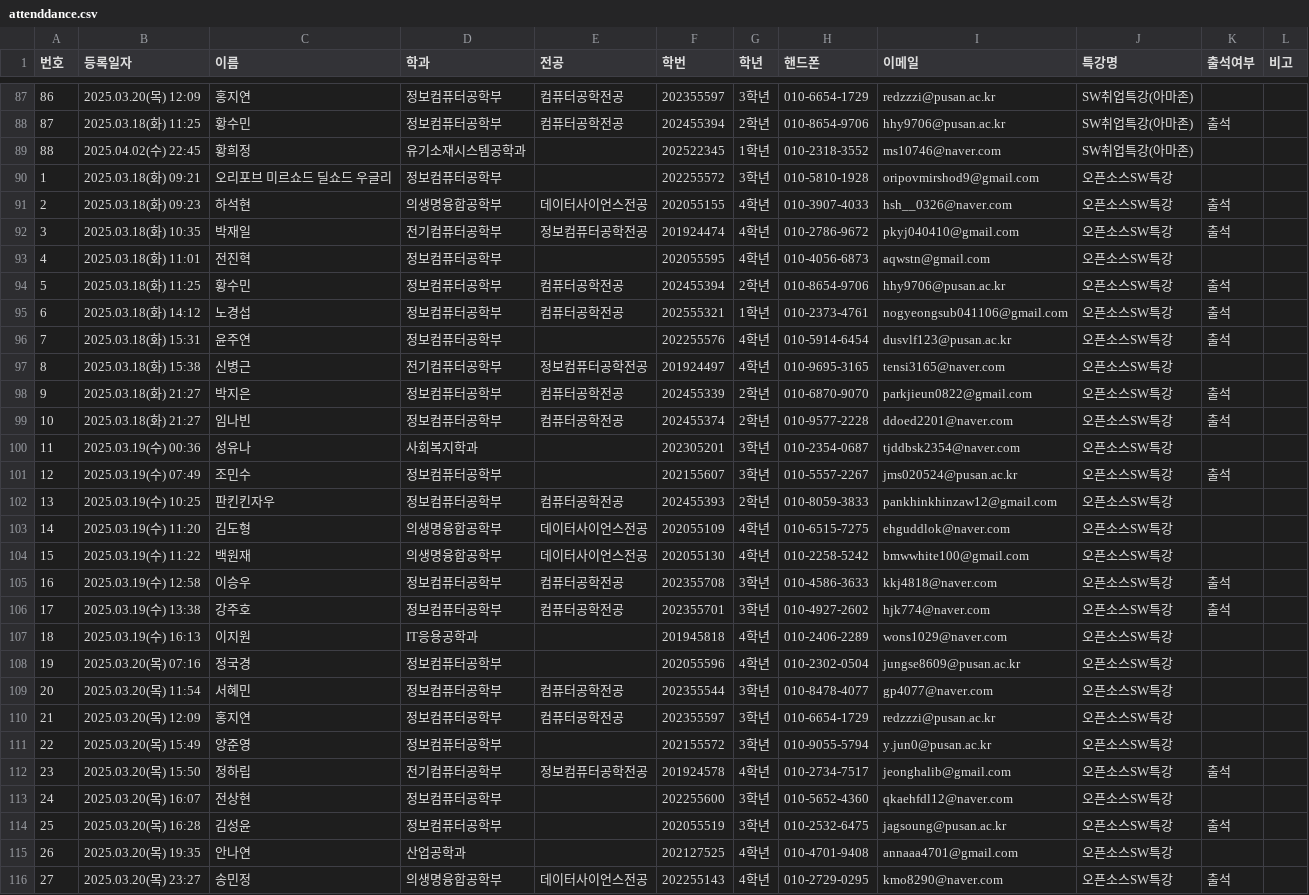
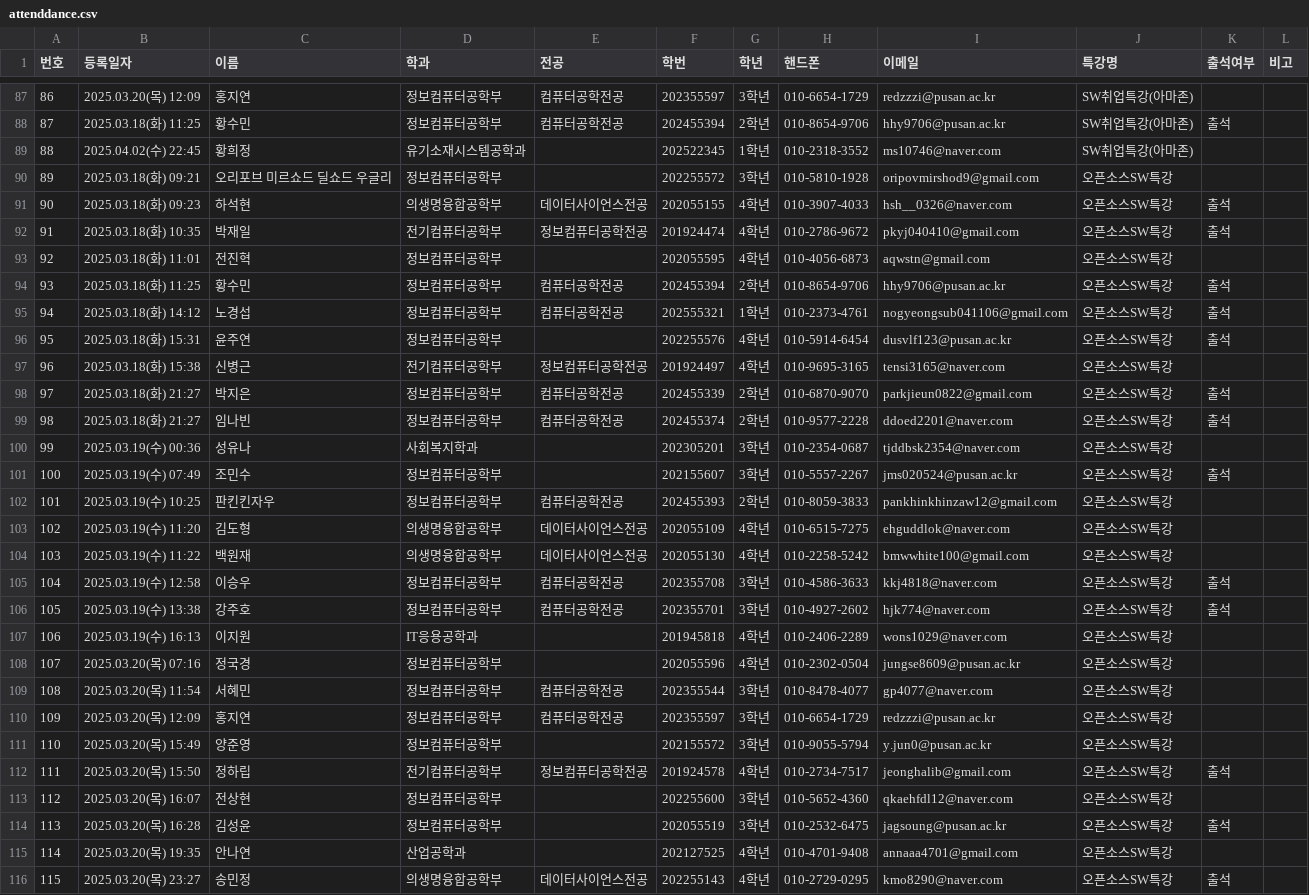
Before and after one commit to cgseong/noshow, a CSV file: attenddance.csv, drawn as a sheet; only a part is shown, gaps mark what is left out; the diff covers the shown part only.

Commit message:
Add files via upload

```diff
--- a/attenddance.csv
+++ b/attenddance.csv
@@ -89,28 +89,28 @@
 88,2025.04.02(수) 22:45,황희정,유기소재시스템공학과,,202522345,1학년,010-2318-3552,ms10746@naver.com,SW취업특강(아마존),,
-1,2025.03.18(화) 09:21,오리포브 미르쇼드 딜쇼드 우글리,정보컴퓨터공학부,,202255572,3학년,010-5810-1928,oripovmirshod9@gmail.com,오픈소스SW특강,,
-2,2025.03.18(화) 09:23,하석현,의생명융합공학부,데이터사이언스전공,202055155,4학년,010-3907-4033,hsh__0326@naver.com,오픈소스SW특강,출석,
-3,2025.03.18(화) 10:35,박재일,전기컴퓨터공학부,정보컴퓨터공학전공,201924474,4학년,010-2786-9672,pkyj040410@gmail.com,오픈소스SW특강,출석,
-4,2025.03.18(화) 11:01,전진혁,정보컴퓨터공학부,,202055595,4학년,010-4056-6873,aqwstn@gmail.com,오픈소스SW특강,,
-5,2025.03.18(화) 11:25,황수민,정보컴퓨터공학부,컴퓨터공학전공,202455394,2학년,010-8654-9706,hhy9706@pusan.ac.kr,오픈소스SW특강,출석,
-6,2025.03.18(화) 14:12,노경섭,정보컴퓨터공학부,컴퓨터공학전공,202555321,1학년,010-2373-4761,nogyeongsub041106@gmail.com,오픈소스SW특강,출석,
-7,2025.03.18(화) 15:31,윤주연,정보컴퓨터공학부,,202255576,4학년,010-5914-6454,dusvlf123@pusan.ac.kr,오픈소스SW특강,출석,
-8,2025.03.18(화) 15:38,신병근,전기컴퓨터공학부,정보컴퓨터공학전공,201924497,4학년,010-9695-3165,tensi3165@naver.com,오픈소스SW특강,,
-9,2025.03.18(화) 21:27,박지은,정보컴퓨터공학부,컴퓨터공학전공,202455339,2학년,010-6870-9070,parkjieun0822@gmail.com,오픈소스SW특강,출석,
-10,2025.03.18(화) 21:27,임나빈,정보컴퓨터공학부,컴퓨터공학전공,202455374,2학년,010-9577-2228,ddoed2201@naver.com,오픈소스SW특강,출석,
-11,2025.03.19(수) 00:36,성유나,사회복지학과,,202305201,3학년,010-2354-0687,tjddbsk2354@naver.com,오픈소스SW특강,,
-12,2025.03.19(수) 07:49,조민수,정보컴퓨터공학부,,202155607,3학년,010-5557-2267,jms020524@pusan.ac.kr,오픈소스SW특강,출석,
-13,2025.03.19(수) 10:25,판킨킨자우,정보컴퓨터공학부,컴퓨터공학전공,202455393,2학년,010-8059-3833,pankhinkhinzaw12@gmail.com,오픈소스SW특강,,
-14,2025.03.19(수) 11:20,김도형,의생명융합공학부,데이터사이언스전공,202055109,4학년,010-6515-7275,ehguddlok@naver.com,오픈소스SW특강,,
-15,2025.03.19(수) 11:22,백원재,의생명융합공학부,데이터사이언스전공,202055130,4학년,010-2258-5242,bmwwhite100@gmail.com,오픈소스SW특강,,
-16,2025.03.19(수) 12:58,이승우,정보컴퓨터공학부,컴퓨터공학전공,202355708,3학년,010-4586-3633,kkj4818@naver.com,오픈소스SW특강,출석,
-17,2025.03.19(수) 13:38,강주호,정보컴퓨터공학부,컴퓨터공학전공,202355701,3학년,010-4927-2602,hjk774@naver.com,오픈소스SW특강,출석,
-18,2025.03.19(수) 16:13,이지원,IT응용공학과,,201945818,4학년,010-2406-2289,wons1029@naver.com,오픈소스SW특강,,
-19,2025.03.20(목) 07:16,정국경,정보컴퓨터공학부,,202055596,4학년,010-2302-0504,jungse8609@pusan.ac.kr,오픈소스SW특강,,
-20,2025.03.20(목) 11:54,서혜민,정보컴퓨터공학부,컴퓨터공학전공,202355544,3학년,010-8478-4077,gp4077@naver.com,오픈소스SW특강,,
-21,2025.03.20(목) 12:09,홍지연,정보컴퓨터공학부,컴퓨터공학전공,202355597,3학년,010-6654-1729,redzzzi@pusan.ac.kr,오픈소스SW특강,,
-22,2025.03.20(목) 15:49,양준영,정보컴퓨터공학부,,202155572,3학년,010-9055-5794,y.jun0@pusan.ac.kr,오픈소스SW특강,,
-23,2025.03.20(목) 15:50,정하립,전기컴퓨터공학부,정보컴퓨터공학전공,201924578,4학년,010-2734-7517,jeonghalib@gmail.com,오픈소스SW특강,출석,
-24,2025.03.20(목) 16:07,전상현,정보컴퓨터공학부,,202255600,3학년,010-5652-4360,qkaehfdl12@naver.com,오픈소스SW특강,,
-25,2025.03.20(목) 16:28,김성윤,정보컴퓨터공학부,,202055519,3학년,010-2532-6475,jagsoung@pusan.ac.kr,오픈소스SW특강,출석,
-26,2025.03.20(목) 19:35,안나연,산업공학과,,202127525,4학년,010-4701-9408,annaaa4701@gmail.com,오픈소스SW특강,,
-27,2025.03.20(목) 23:27,송민정,의생명융합공학부,데이터사이언스전공,202255143,4학년,010-2729-0295,kmo8290@naver.com,오픈소스SW특강,출석,
+89,2025.03.18(화) 09:21,오리포브 미르쇼드 딜쇼드 우글리,정보컴퓨터공학부,,202255572,3학년,010-5810-1928,oripovmirshod9@gmail.com,오픈소스SW특강,,
+90,2025.03.18(화) 09:23,하석현,의생명융합공학부,데이터사이언스전공,202055155,4학년,010-3907-4033,hsh__0326@naver.com,오픈소스SW특강,출석,
+91,2025.03.18(화) 10:35,박재일,전기컴퓨터공학부,정보컴퓨터공학전공,201924474,4학년,010-2786-9672,pkyj040410@gmail.com,오픈소스SW특강,출석,
+92,2025.03.18(화) 11:01,전진혁,정보컴퓨터공학부,,202055595,4학년,010-4056-6873,aqwstn@gmail.com,오픈소스SW특강,,
+93,2025.03.18(화) 11:25,황수민,정보컴퓨터공학부,컴퓨터공학전공,202455394,2학년,010-8654-9706,hhy9706@pusan.ac.kr,오픈소스SW특강,출석,
+94,2025.03.18(화) 14:12,노경섭,정보컴퓨터공학부,컴퓨터공학전공,202555321,1학년,010-2373-4761,nogyeongsub041106@gmail.com,오픈소스SW특강,출석,
+95,2025.03.18(화) 15:31,윤주연,정보컴퓨터공학부,,202255576,4학년,010-5914-6454,dusvlf123@pusan.ac.kr,오픈소스SW특강,출석,
+96,2025.03.18(화) 15:38,신병근,전기컴퓨터공학부,정보컴퓨터공학전공,201924497,4학년,010-9695-3165,tensi3165@naver.com,오픈소스SW특강,,
+97,2025.03.18(화) 21:27,박지은,정보컴퓨터공학부,컴퓨터공학전공,202455339,2학년,010-6870-9070,parkjieun0822@gmail.com,오픈소스SW특강,출석,
+98,2025.03.18(화) 21:27,임나빈,정보컴퓨터공학부,컴퓨터공학전공,202455374,2학년,010-9577-2228,ddoed2201@naver.com,오픈소스SW특강,출석,
+99,2025.03.19(수) 00:36,성유나,사회복지학과,,202305201,3학년,010-2354-0687,tjddbsk2354@naver.com,오픈소스SW특강,,
+100,2025.03.19(수) 07:49,조민수,정보컴퓨터공학부,,202155607,3학년,010-5557-2267,jms020524@pusan.ac.kr,오픈소스SW특강,출석,
+101,2025.03.19(수) 10:25,판킨킨자우,정보컴퓨터공학부,컴퓨터공학전공,202455393,2학년,010-8059-3833,pankhinkhinzaw12@gmail.com,오픈소스SW특강,,
+102,2025.03.19(수) 11:20,김도형,의생명융합공학부,데이터사이언스전공,202055109,4학년,010-6515-7275,ehguddlok@naver.com,오픈소스SW특강,,
+103,2025.03.19(수) 11:22,백원재,의생명융합공학부,데이터사이언스전공,202055130,4학년,010-2258-5242,bmwwhite100@gmail.com,오픈소스SW특강,,
+104,2025.03.19(수) 12:58,이승우,정보컴퓨터공학부,컴퓨터공학전공,202355708,3학년,010-4586-3633,kkj4818@naver.com,오픈소스SW특강,출석,
+105,2025.03.19(수) 13:38,강주호,정보컴퓨터공학부,컴퓨터공학전공,202355701,3학년,010-4927-2602,hjk774@naver.com,오픈소스SW특강,출석,
+106,2025.03.19(수) 16:13,이지원,IT응용공학과,,201945818,4학년,010-2406-2289,wons1029@naver.com,오픈소스SW특강,,
+107,2025.03.20(목) 07:16,정국경,정보컴퓨터공학부,,202055596,4학년,010-2302-0504,jungse8609@pusan.ac.kr,오픈소스SW특강,,
+108,2025.03.20(목) 11:54,서혜민,정보컴퓨터공학부,컴퓨터공학전공,202355544,3학년,010-8478-4077,gp4077@naver.com,오픈소스SW특강,,
+109,2025.03.20(목) 12:09,홍지연,정보컴퓨터공학부,컴퓨터공학전공,202355597,3학년,010-6654-1729,redzzzi@pusan.ac.kr,오픈소스SW특강,,
+110,2025.03.20(목) 15:49,양준영,정보컴퓨터공학부,,202155572,3학년,010-9055-5794,y.jun0@pusan.ac.kr,오픈소스SW특강,,
+111,2025.03.20(목) 15:50,정하립,전기컴퓨터공학부,정보컴퓨터공학전공,201924578,4학년,010-2734-7517,jeonghalib@gmail.com,오픈소스SW특강,출석,
+112,2025.03.20(목) 16:07,전상현,정보컴퓨터공학부,,202255600,3학년,010-5652-4360,qkaehfdl12@naver.com,오픈소스SW특강,,
+113,2025.03.20(목) 16:28,김성윤,정보컴퓨터공학부,,202055519,3학년,010-2532-6475,jagsoung@pusan.ac.kr,오픈소스SW특강,출석,
+114,2025.03.20(목) 19:35,안나연,산업공학과,,202127525,4학년,010-4701-9408,annaaa4701@gmail.com,오픈소스SW특강,,
+115,2025.03.20(목) 23:27,송민정,의생명융합공학부,데이터사이언스전공,202255143,4학년,010-2729-0295,kmo8290@naver.com,오픈소스SW특강,출석,
```
Also changed, not shown: 13 edited cells elsewhere in this file.
